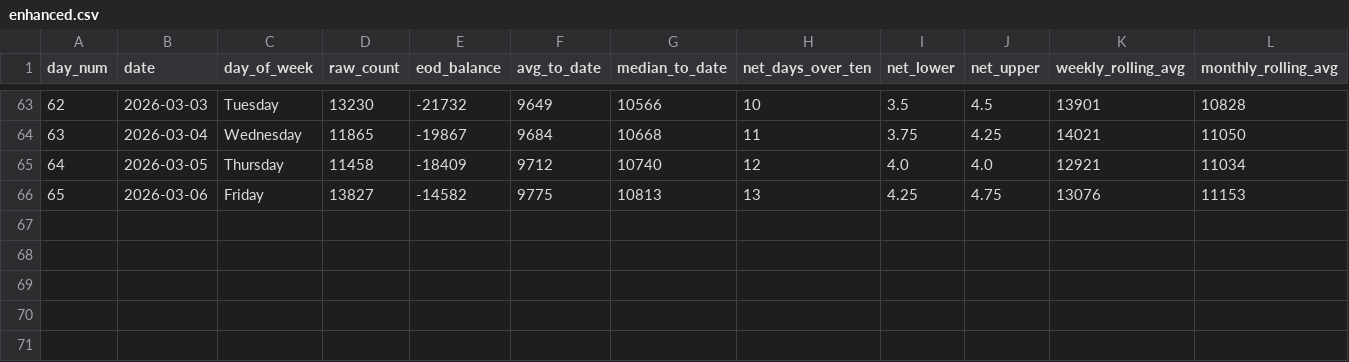
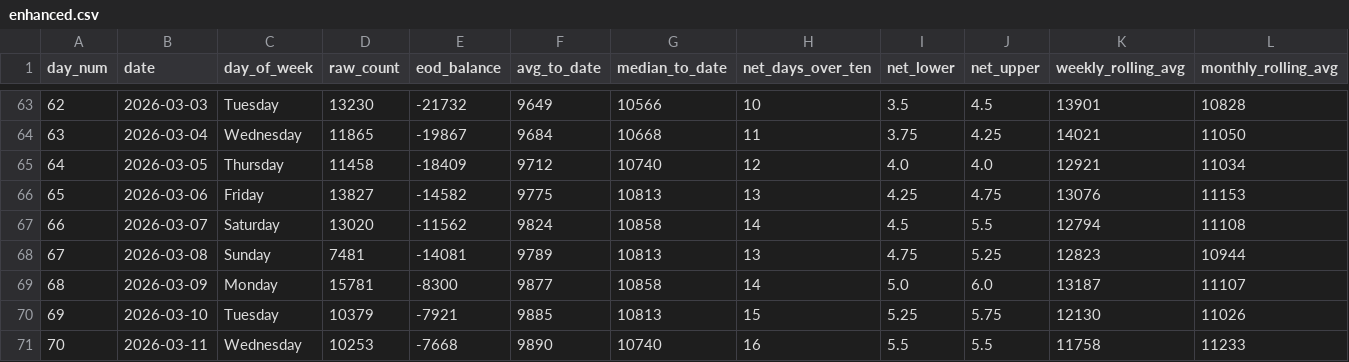
Before and after one commit to ADBond/steppinwolf, a CSV file: data/processed/enhanced.csv, drawn as a sheet; only a part is shown, gaps mark what is left out; rows hold the shown columns only; the diff names each change by its address in the sheet, - before the commit and + after, or states it on an @@ line.

```diff
--- a/data/processed/enhanced.csv
+++ b/data/processed/enhanced.csv
+row 67: 66 | 2026-03-07 | Saturday | 13020 | -11562 | 9824 | 10858 | 14 | 4.5 | 5.5 | 12794 | 11108
+row 68: 67 | 2026-03-08 | Sunday | 7481 | -14081 | 9789 | 10813 | 13 | 4.75 | 5.25 | 12823 | 10944
+row 69: 68 | 2026-03-09 | Monday | 15781 | -8300 | 9877 | 10858 | 14 | 5.0 | 6.0 | 13187 | 11107
+row 70: 69 | 2026-03-10 | Tuesday | 10379 | -7921 | 9885 | 10813 | 15 | 5.25 | 5.75 | 12130 | 11026
+row 71: 70 | 2026-03-11 | Wednesday | 10253 | -7668 | 9890 | 10740 | 16 | 5.5 | 5.5 | 11758 | 11233
```
Also changed, not shown: data/processed/excess.csv, data/processed/goal_progress.csv, 3 other files.
